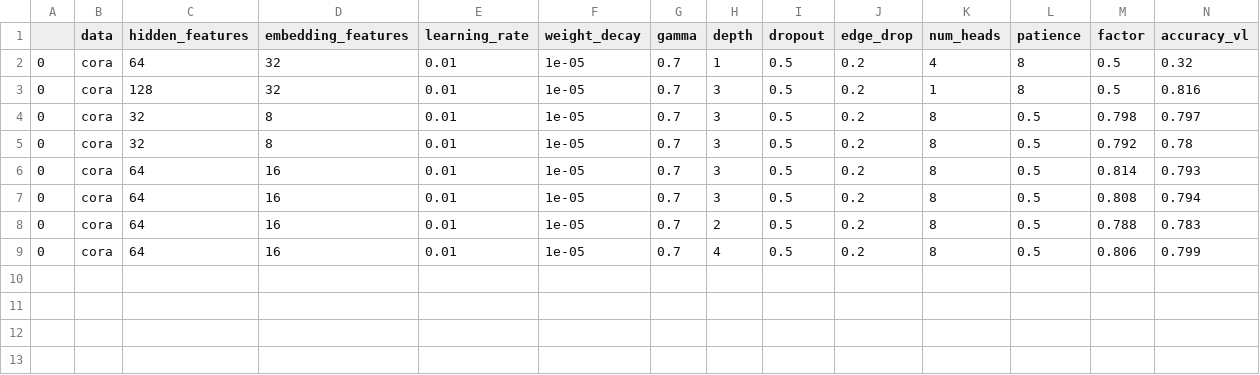
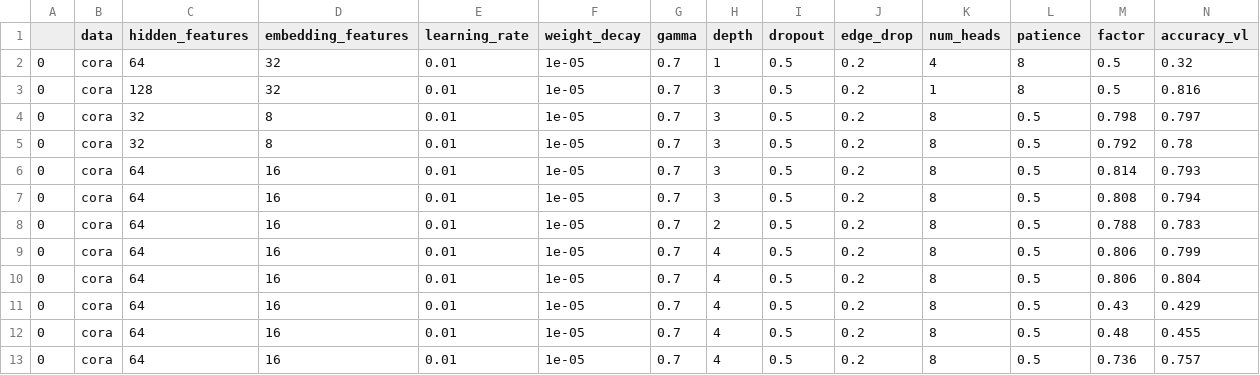
Before and after one commit to yuanqing-wang/_bronx, a CSV file: scripts/planetoid/performance.csv, drawn as a sheet; only a part is shown; rows hold the shown columns only; the diff names each change by its address in the sheet, - before the commit and + after, or states it on an @@ line.

```diff
--- a/scripts/planetoid/performance.csv
+++ b/scripts/planetoid/performance.csv
+row 10: 0 | cora | 64 | 16 | 0.01 | 1e-05 | 0.7 | 4 | 0.5 | 0.2 | 8 | 0.5 | 0.806 | 0.804
+row 11: 0 | cora | 64 | 16 | 0.01 | 1e-05 | 0.7 | 4 | 0.5 | 0.2 | 8 | 0.5 | 0.43 | 0.429
+row 12: 0 | cora | 64 | 16 | 0.01 | 1e-05 | 0.7 | 4 | 0.5 | 0.2 | 8 | 0.5 | 0.48 | 0.455
+row 13: 0 | cora | 64 | 16 | 0.01 | 1e-05 | 0.7 | 4 | 0.5 | 0.2 | 8 | 0.5 | 0.736 | 0.757
```
Also changed, not shown: 1 other file.
